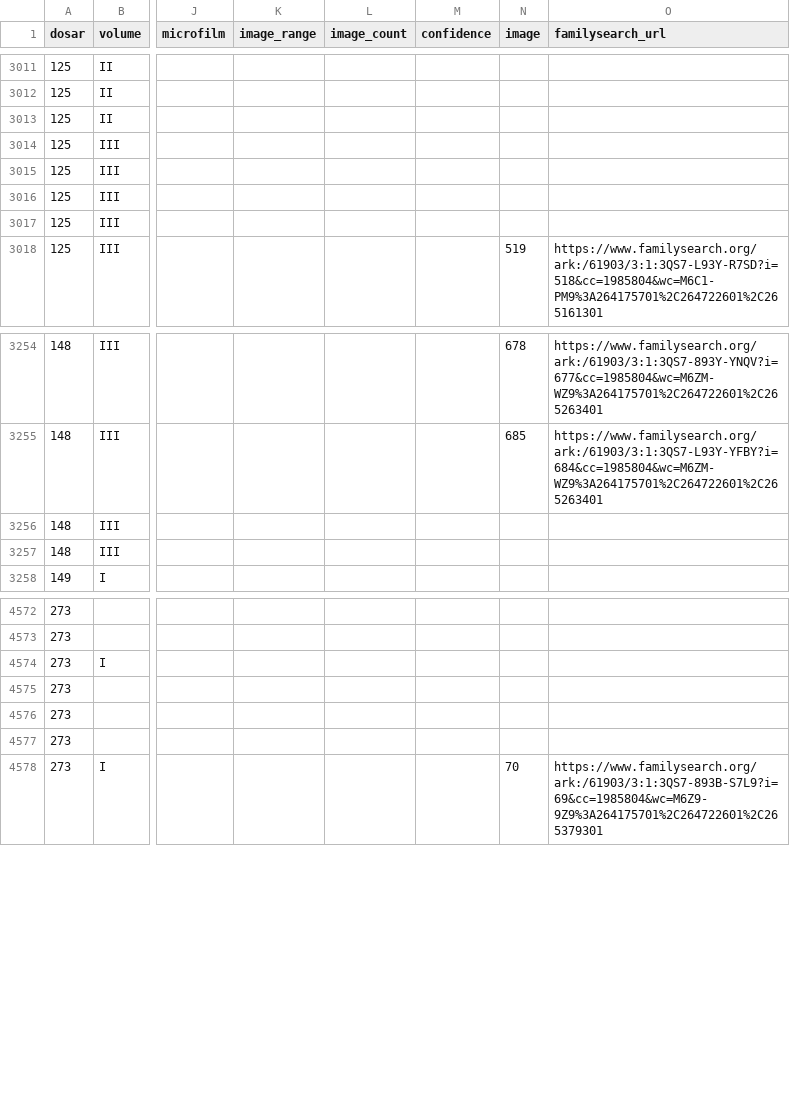
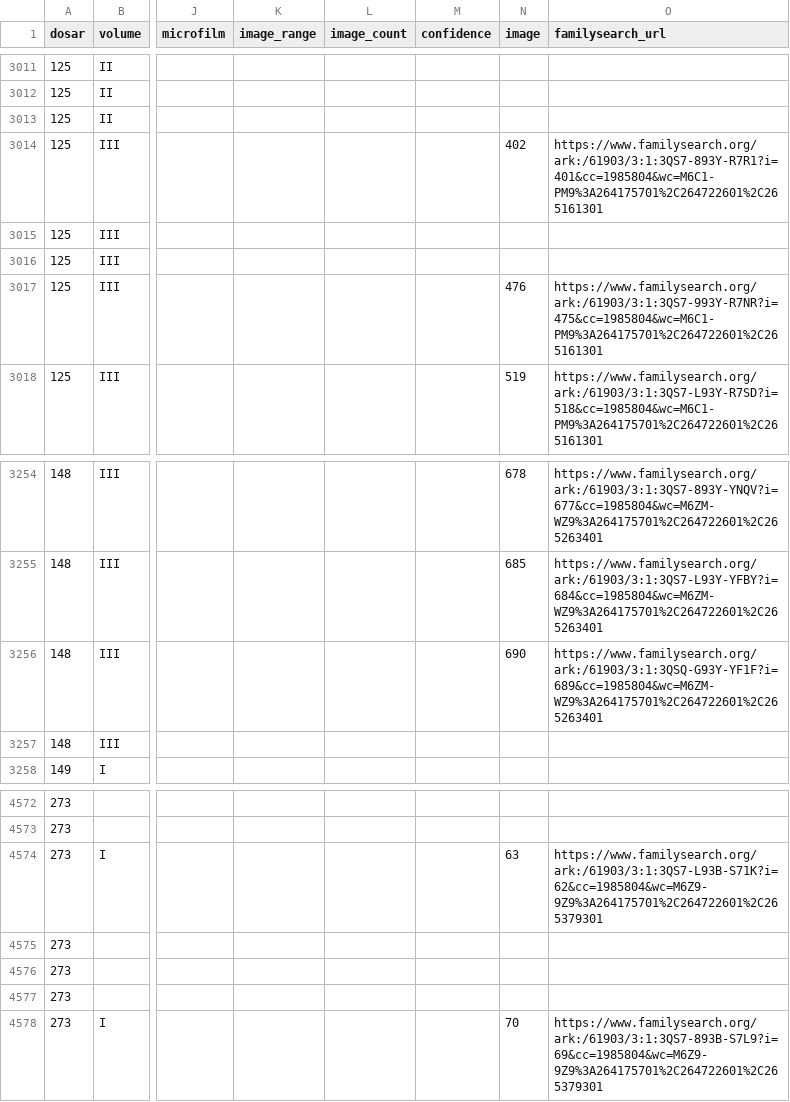
Before and after one commit to index-moldova-revision-lists/index-moldova-revision-lists.github.io, a CSV file: data/lignes.csv, drawn as a sheet; only a part is shown, gaps mark what is left out; the diff names each change by its address in the sheet, - before the commit and + after, or states it on an @@ line.

```diff
--- a/data/lignes.csv
+++ b/data/lignes.csv
-N3014 (image): (empty)
+N3014 (image): 402
-O3014 (familysearch_url): (empty)
+O3014 (familysearch_url): https://www.familysearch.org/ark:/61903/3:1:3QS7-893Y-R7R1?i=401&cc=1985804&wc=M6C1-PM9%3A264175701%2C264722601%2C265161301
-N3017 (image): (empty)
+N3017 (image): 476
-O3017 (familysearch_url): (empty)
+O3017 (familysearch_url): https://www.familysearch.org/ark:/61903/3:1:3QS7-993Y-R7NR?i=475&cc=1985804&wc=M6C1-PM9%3A264175701%2C264722601%2C265161301
-N3256 (image): (empty)
+N3256 (image): 690
-O3256 (familysearch_url): (empty)
+O3256 (familysearch_url): https://www.familysearch.org/ark:/61903/3:1:3QSQ-G93Y-YF1F?i=689&cc=1985804&wc=M6ZM-WZ9%3A264175701%2C264722601%2C265263401
-N4574 (image): (empty)
+N4574 (image): 63
-O4574 (familysearch_url): (empty)
+O4574 (familysearch_url): https://www.familysearch.org/ark:/61903/3:1:3QS7-L93B-S71K?i=62&cc=1985804&wc=M6Z9-9Z9%3A264175701%2C264722601%2C265379301
```
Also changed, not shown: 3 other files.
